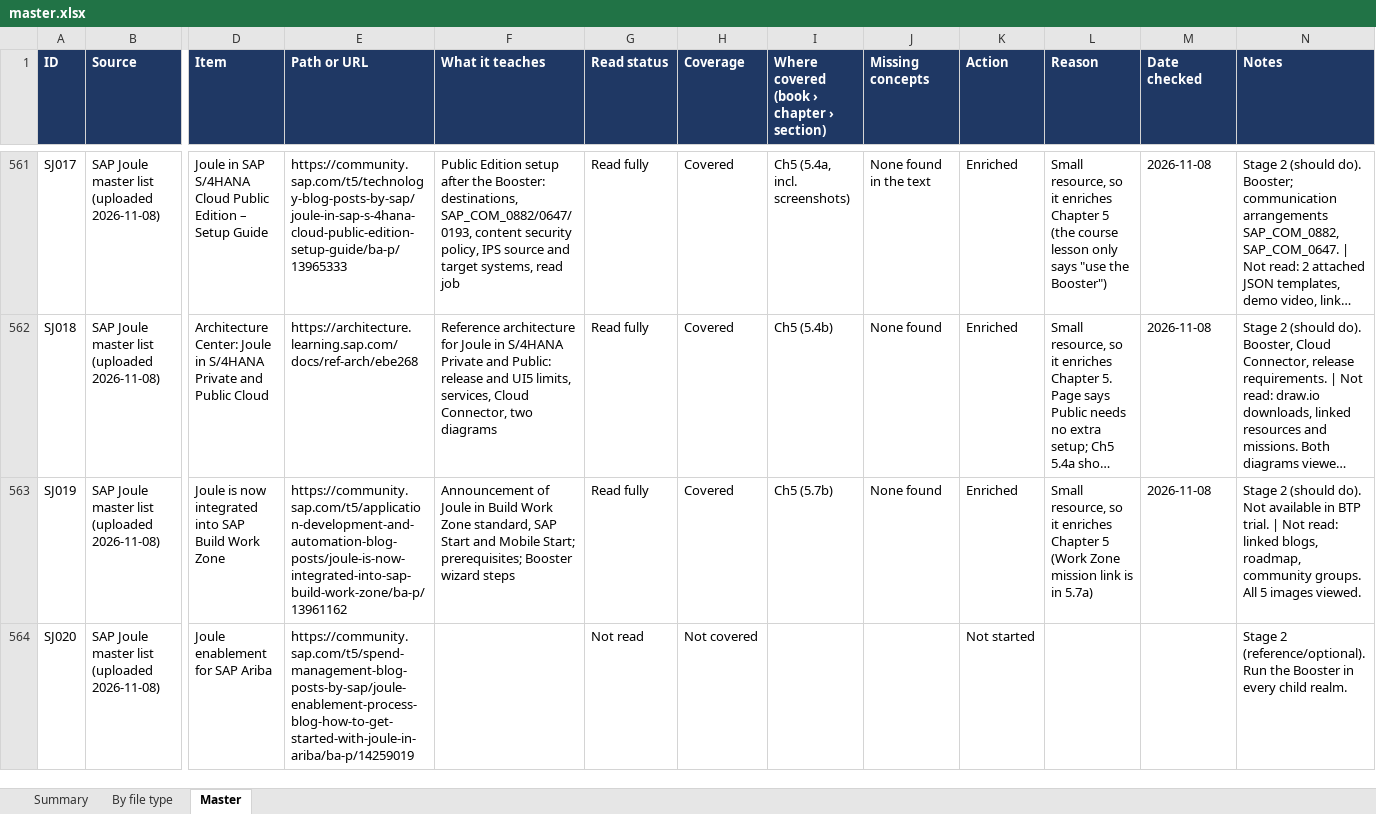
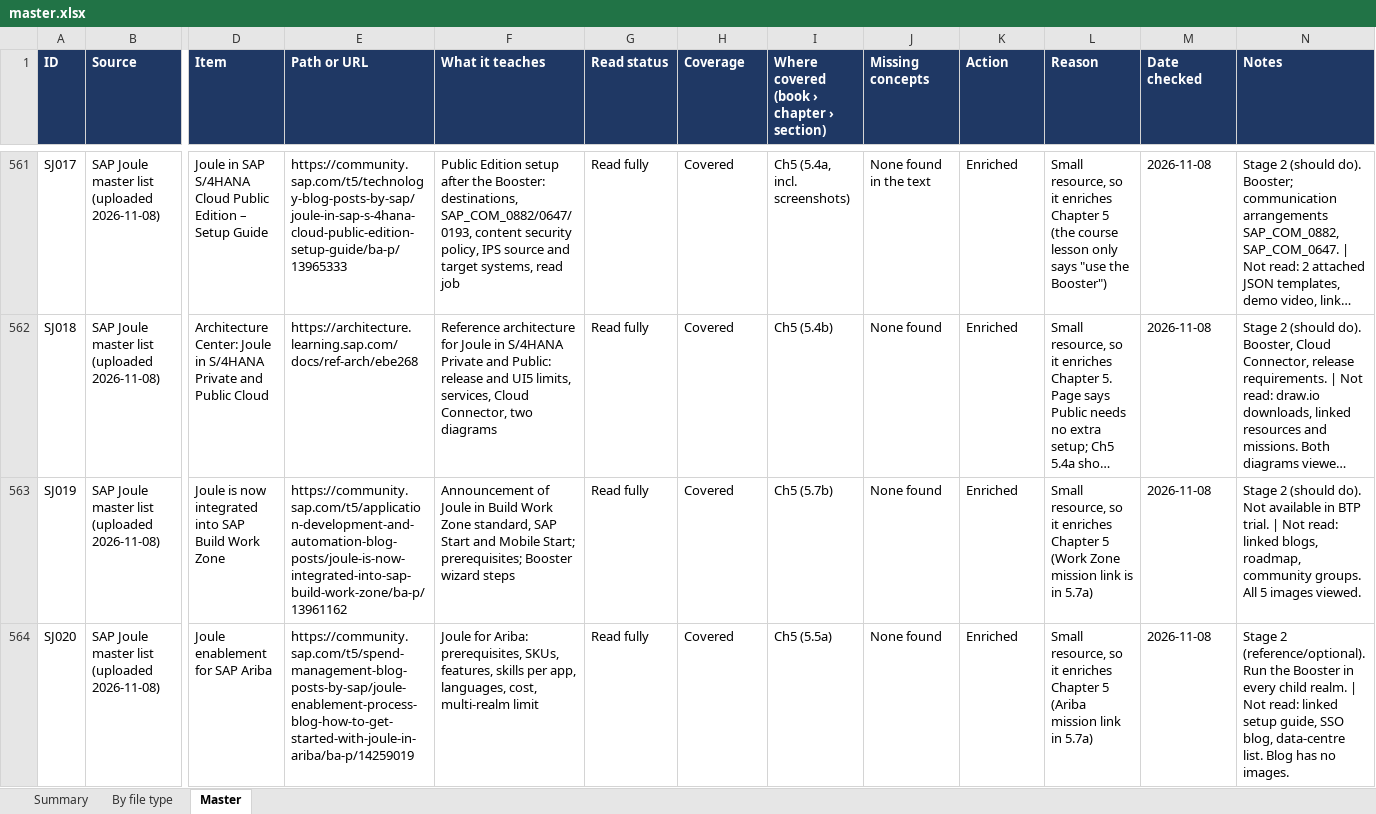
Before and after one commit to kiaanwankhede/MyNotes, an Excel workbook: master/master.xlsx, sheet Master, drawn as a sheet; only a part is shown, gaps mark what is left out; long unchanged cells end in …; values as stored, in another font and other column widths than the file's, no borders; charts and pictures not drawn; the diff covers the shown part only; the diff names each change by its address in the sheet, - before the commit and + after, or states it on an @@ line.

```diff
--- a/master/master.xlsx (sheet Master)
+++ b/master/master.xlsx (sheet Master)
-F564 (What it teaches): (empty)
+F564 (What it teaches): Joule for Ariba: prerequisites, SKUs, features, skills per app, languages, cost, multi-realm limit
-G564 (Read status): Not read
+G564 (Read status): Read fully
-H564 (Coverage): Not covered
+H564 (Coverage): Covered
-I564: (empty)
+I564: Ch5 (5.5a)
-J564 (Missing concepts): (empty)
+J564 (Missing concepts): None found
-K564 (Action): Not started
+K564 (Action): Enriched
-L564 (Reason): (empty)
+L564 (Reason): Small resource, so it enriches Chapter 5 (Ariba mission link in 5.7a)
-M564 (Date checked): (empty)
+M564 (Date checked): 2026-11-08
-N564 (Notes): …child realm.
+N564 (Notes): …child realm. | Not read: linked setup guide, SSO blog, data-centre list. Blog has no images.
```
Also changed, not shown: 9 edited cells elsewhere in this sheet, sheet By file type, sheet Summary, 1 other file.
